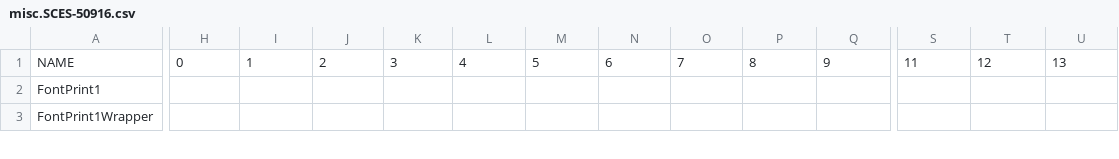
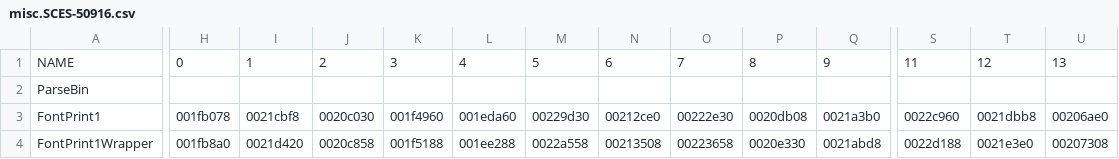
Before and after one commit to chaoticgd/racdoor, a CSV file: tables/misc.SCES-50916.csv, drawn as a sheet; only a part is shown, gaps mark what is left out; addresses are those after the commit; rows hold the shown columns only; the diff covers the shown part only; the diff names each change by its address in the sheet, - before the commit and + after, or states it on an @@ line.

```diff
--- a/tables/misc.SCES-50916.csv
+++ b/tables/misc.SCES-50916.csv
+row 2: ParseBin
-H3: (empty)
+H3: 001fb078
-I3: (empty)
+I3: 0021cbf8
-J3: (empty)
+J3: 0020c030
-K3: (empty)
+K3: 001f4960
-L3: (empty)
+L3: 001eda60
-M3: (empty)
+M3: 00229d30
-N3: (empty)
+N3: 00212ce0
-O3: (empty)
+O3: 00222e30
-P3: (empty)
+P3: 0020db08
-Q3: (empty)
+Q3: 0021a3b0
-S3: (empty)
+S3: 0022c960
-T3: (empty)
+T3: 0021dbb8
-U3: (empty)
+U3: 00206ae0
-H4: (empty)
+H4: 001fb8a0
-I4: (empty)
+I4: 0021d420
-J4: (empty)
+J4: 0020c858
-K4: (empty)
+K4: 001f5188
-L4: (empty)
+L4: 001ee288
-M4: (empty)
+M4: 0022a558
-N4: (empty)
+N4: 00213508
-O4: (empty)
+O4: 00223658
-P4: (empty)
+P4: 0020e330
-Q4: (empty)
+Q4: 0021abd8
-S4: (empty)
+S4: 0022d188
-T4: (empty)
+T4: 0021e3e0
-U4: (empty)
+U4: 00207308
```
Also changed, not shown: 44 edited cells elsewhere in this file, 6 other files.
